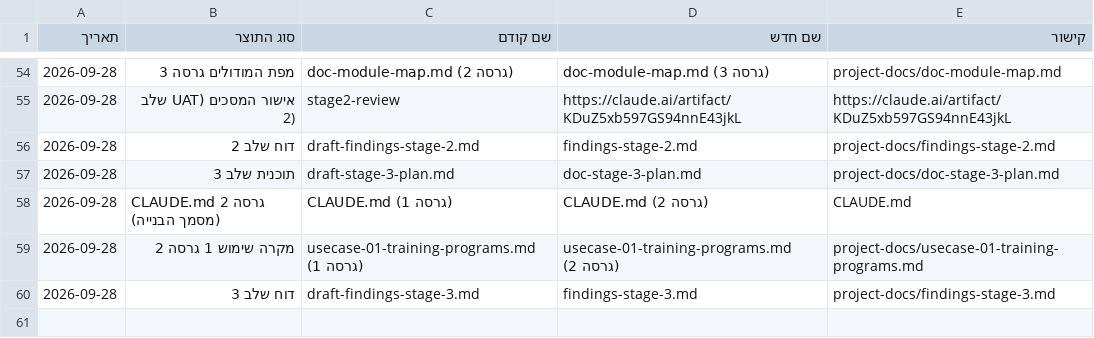
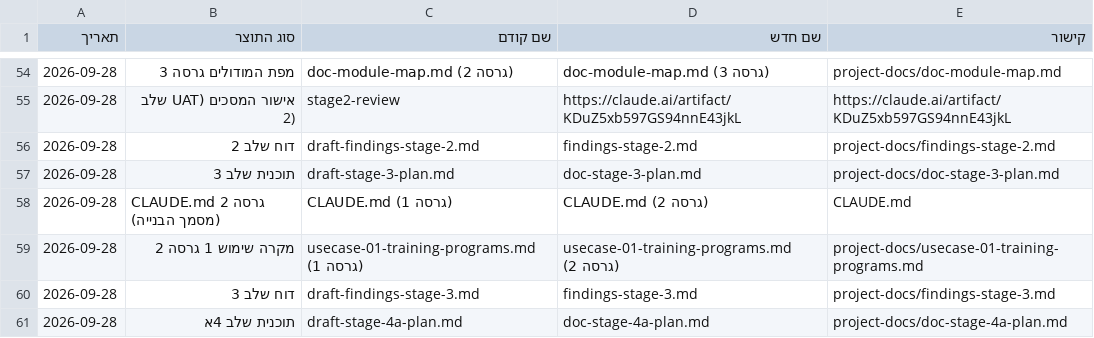
Before and after one commit to Sharpop30/fitness-app, a CSV file: project-docs/doc-approvals-log.csv, drawn as a sheet; only a part is shown, gaps mark what is left out; the diff names each change by its address in the sheet, - before the commit and + after, or states it on an @@ line.

```diff
--- a/project-docs/doc-approvals-log.csv
+++ b/project-docs/doc-approvals-log.csv
+row 61: 2026-09-28 | תוכנית שלב 4א | draft-stage-4a-plan.md | doc-stage-4a-plan.md | project-docs/doc-stage-4a-plan.md
```
Also changed, not shown: 3 other files.
